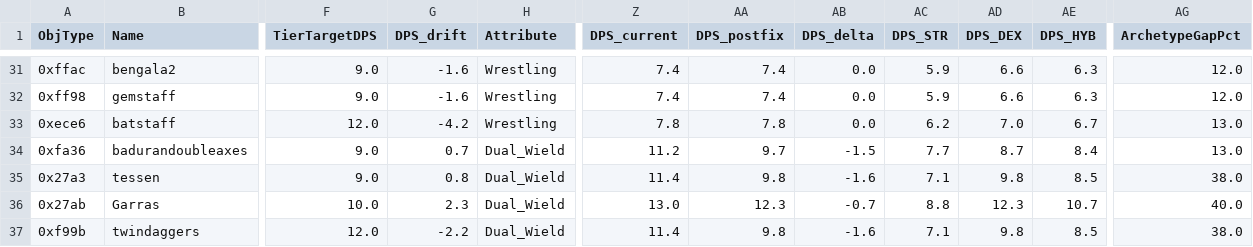
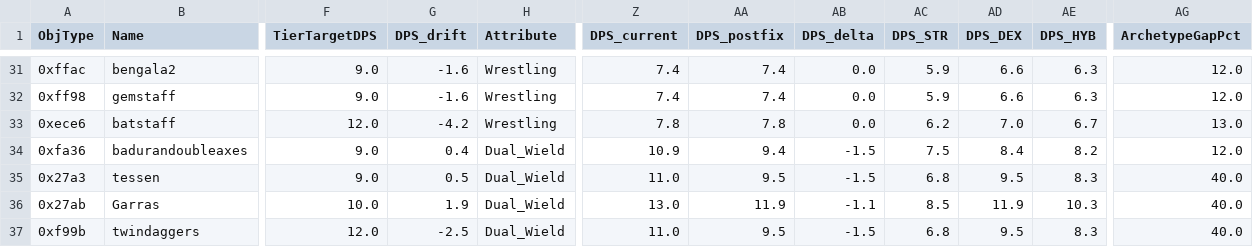
Before and after one commit to igorrturano/Epic-Server, a CSV file: weapons_balance.csv, drawn as a sheet; only a part is shown, gaps mark what is left out; the diff covers the shown part only; the diff names each change by its address in the sheet, - before the commit and + after, or states it on an @@ line.

```diff
--- a/weapons_balance.csv
+++ b/weapons_balance.csv
-G34 (DPS_drift): 0.7
+G34 (DPS_drift): 0.4
-Z34 (DPS_current): 11.2
+Z34 (DPS_current): 10.9
-AA34 (DPS_postfix): 9.7
+AA34 (DPS_postfix): 9.4
-AC34 (DPS_STR): 7.7
+AC34 (DPS_STR): 7.5
-AD34 (DPS_DEX): 8.7
+AD34 (DPS_DEX): 8.4
-AE34 (DPS_HYB): 8.4
+AE34 (DPS_HYB): 8.2
-AG34 (ArchetypeGapPct): 13.0
+AG34 (ArchetypeGapPct): 12.0
-G35 (DPS_drift): 0.8
+G35 (DPS_drift): 0.5
-Z35 (DPS_current): 11.4
+Z35 (DPS_current): 11.0
-AA35 (DPS_postfix): 9.8
+AA35 (DPS_postfix): 9.5
-AB35 (DPS_delta): -1.6
+AB35 (DPS_delta): -1.5
-AC35 (DPS_STR): 7.1
+AC35 (DPS_STR): 6.8
-AD35 (DPS_DEX): 9.8
+AD35 (DPS_DEX): 9.5
-AE35 (DPS_HYB): 8.5
+AE35 (DPS_HYB): 8.3
-AG35 (ArchetypeGapPct): 38.0
+AG35 (ArchetypeGapPct): 40.0
-G36 (DPS_drift): 2.3
+G36 (DPS_drift): 1.9
-AA36 (DPS_postfix): 12.3
+AA36 (DPS_postfix): 11.9
-AB36 (DPS_delta): -0.7
+AB36 (DPS_delta): -1.1
-AC36 (DPS_STR): 8.8
+AC36 (DPS_STR): 8.5
-AD36 (DPS_DEX): 12.3
+AD36 (DPS_DEX): 11.9
-AE36 (DPS_HYB): 10.7
+AE36 (DPS_HYB): 10.3
-G37 (DPS_drift): -2.2
+G37 (DPS_drift): -2.5
-Z37 (DPS_current): 11.4
+Z37 (DPS_current): 11.0
-AA37 (DPS_postfix): 9.8
+AA37 (DPS_postfix): 9.5
-AB37 (DPS_delta): -1.6
+AB37 (DPS_delta): -1.5
-AC37 (DPS_STR): 7.1
+AC37 (DPS_STR): 6.8
-AD37 (DPS_DEX): 9.8
+AD37 (DPS_DEX): 9.5
-AE37 (DPS_HYB): 8.5
+AE37 (DPS_HYB): 8.3
-AG37 (ArchetypeGapPct): 38.0
+AG37 (ArchetypeGapPct): 40.0
```
Also changed, not shown: 139 edited cells elsewhere in this file, 2 other files.
